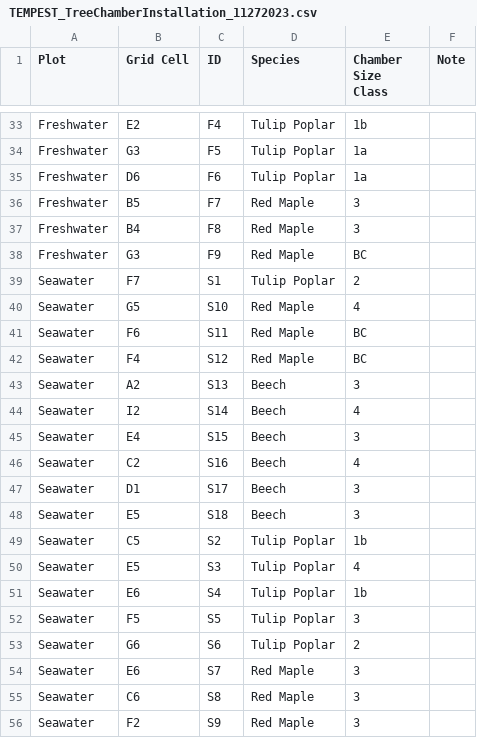
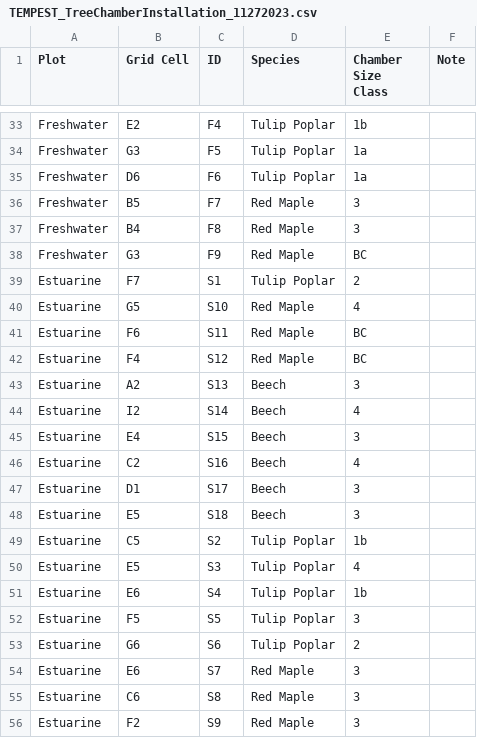
Before and after one commit to COMPASS-DOE/tempest2_do, a CSV file: data/TEMPEST_TreeChamberInstallation_11272023.csv, drawn as a sheet; only a part is shown, gaps mark what is left out.

```diff
--- a/data/TEMPEST_TreeChamberInstallation_11272023.csv
+++ b/data/TEMPEST_TreeChamberInstallation_11272023.csv
@@ -38,19 +38,19 @@ Freshwater,B4,F8,Red Maple,3,
 Freshwater,G3,F9,Red Maple,BC,
-Seawater,F7,S1,Tulip Poplar,2,
-Seawater,G5,S10,Red Maple,4,
-Seawater,F6,S11,Red Maple,BC,
-Seawater,F4,S12,Red Maple,BC,
-Seawater,A2,S13,Beech,3,
-Seawater,I2,S14,Beech,4,
-Seawater,E4,S15,Beech,3,
-Seawater,C2,S16,Beech,4,
-Seawater,D1,S17,Beech,3,
-Seawater,E5,S18,Beech,3,
-Seawater,C5,S2,Tulip Poplar,1b,
-Seawater,E5,S3,Tulip Poplar,4,
-Seawater,E6,S4,Tulip Poplar,1b,
-Seawater,F5,S5,Tulip Poplar,3,
-Seawater,G6,S6,Tulip Poplar,2,
-Seawater,E6,S7,Red Maple,3,
-Seawater,C6,S8,Red Maple,3,
-Seawater,F2,S9,Red Maple,3,
+Estuarine,F7,S1,Tulip Poplar,2,
+Estuarine,G5,S10,Red Maple,4,
+Estuarine,F6,S11,Red Maple,BC,
+Estuarine,F4,S12,Red Maple,BC,
+Estuarine,A2,S13,Beech,3,
+Estuarine,I2,S14,Beech,4,
+Estuarine,E4,S15,Beech,3,
+Estuarine,C2,S16,Beech,4,
+Estuarine,D1,S17,Beech,3,
+Estuarine,E5,S18,Beech,3,
+Estuarine,C5,S2,Tulip Poplar,1b,
+Estuarine,E5,S3,Tulip Poplar,4,
+Estuarine,E6,S4,Tulip Poplar,1b,
+Estuarine,F5,S5,Tulip Poplar,3,
+Estuarine,G6,S6,Tulip Poplar,2,
+Estuarine,E6,S7,Red Maple,3,
+Estuarine,C6,S8,Red Maple,3,
+Estuarine,F2,S9,Red Maple,3,
```
Also changed, not shown: 55 other files.
